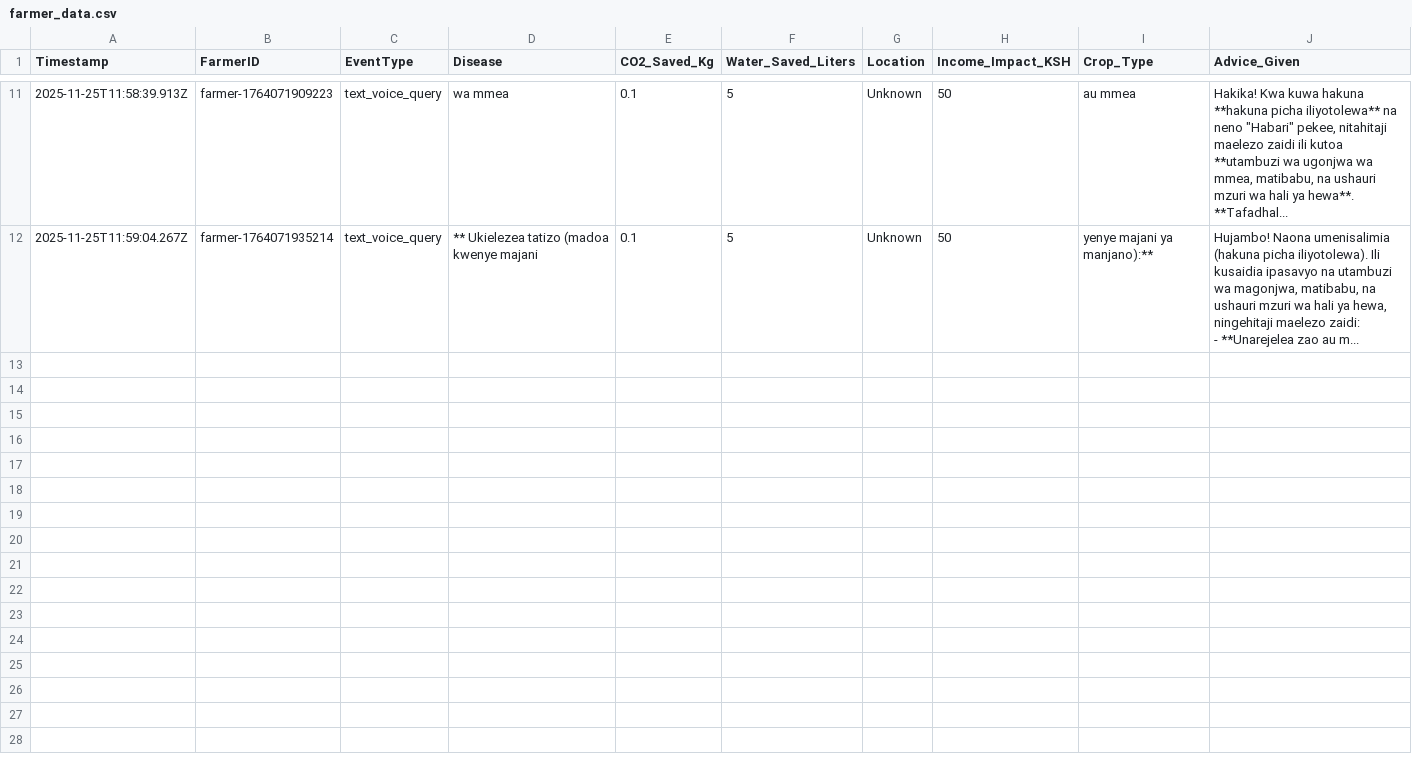
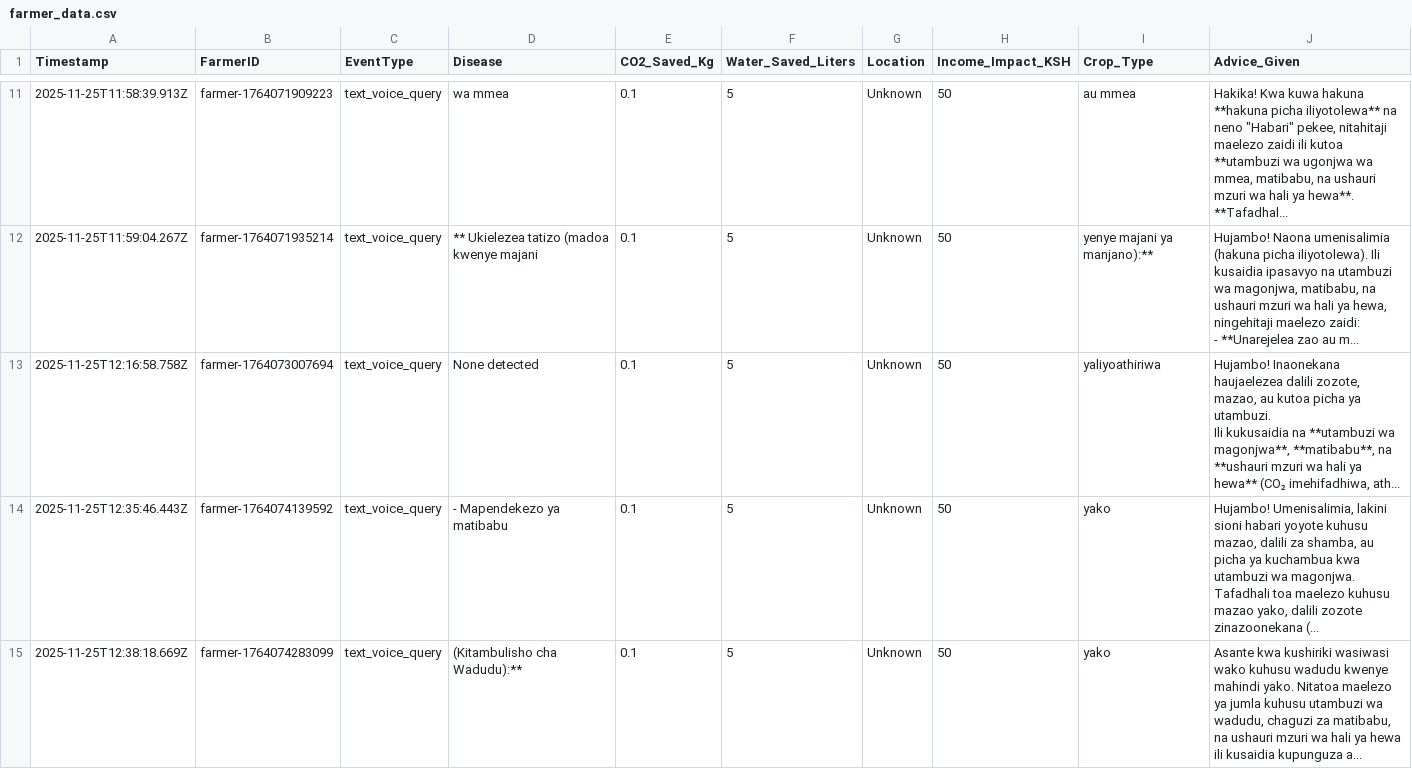
Before and after one commit to Tesla-sudo/JinsiAI, a CSV file: Server/farmer_data.csv, drawn as a sheet; only a part is shown, gaps mark what is left out; ↵ is a line break in a cell; the diff names each change by its address in the sheet, - before the commit and + after, or states it on an @@ line.

```diff
--- a/Server/farmer_data.csv
+++ b/Server/farmer_data.csv
+row 13: 2025-11-25T12:16:58.758Z | farmer-1764073007694 | text_voice_query | None detected | 0.1 | 5 | Unknown | 50 | yaliyoathiriwa | Hujambo! Inaonekana haujaelezea dalili zozote, mazao, au kutoa picha ya utambuzi. ↵ Ili kukusaidia na **utambuzi wa magonjwa**, **matibabu**, na **ushauri mzuri wa hali ya hewa** (CO₂ imehifadhiwa, ath...
+row 14: 2025-11-25T12:35:46.443Z | farmer-1764074139592 | text_voice_query | - Mapendekezo ya matibabu | 0.1 | 5 | Unknown | 50 | yako | Hujambo! Umenisalimia, lakini sioni habari yoyote kuhusu mazao, dalili za shamba, au picha ya kuchambua kwa utambuzi wa magonjwa. Tafadhali toa maelezo kuhusu mazao yako, dalili zozote zinazoonekana (...
+row 15: 2025-11-25T12:38:18.669Z | farmer-1764074283099 | text_voice_query | (Kitambulisho cha Wadudu):** | 0.1 | 5 | Unknown | 50 | yako | Asante kwa kushiriki wasiwasi wako kuhusu wadudu kwenye mahindi yako. Nitatoa maelezo ya jumla kuhusu utambuzi wa wadudu, chaguzi za matibabu, na ushauri mzuri wa hali ya hewa ili kusaidia kupunguza a...
```
Also changed, not shown: 1 other file.
